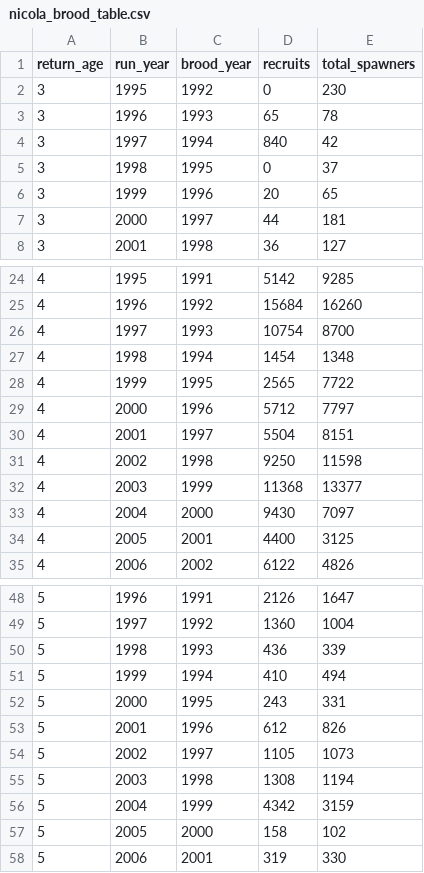
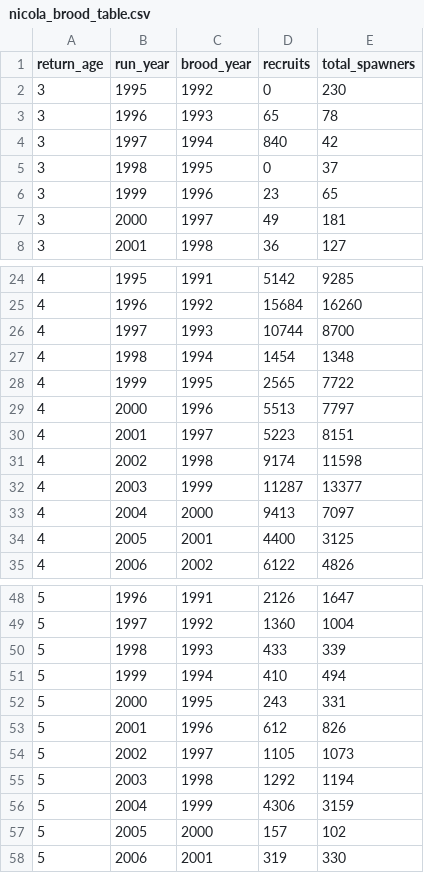
Before and after one commit to lukewarkentin/nicola_chinook, a CSV file: data/nicola_brood_table.csv, drawn as a sheet; only a part is shown, gaps mark what is left out.

```diff
--- a/data/nicola_brood_table.csv
+++ b/data/nicola_brood_table.csv
@@ -5,4 +5,4 @@
 3,1998,1995,0,37
-3,1999,1996,20,65
-3,2000,1997,44,181
+3,1999,1996,23,65
+3,2000,1997,49,181
 3,2001,1998,36,127
@@ -25,10 +25,10 @@
 4,1996,1992,15684,16260
-4,1997,1993,10754,8700
+4,1997,1993,10744,8700
 4,1998,1994,1454,1348
 4,1999,1995,2565,7722
-4,2000,1996,5712,7797
-4,2001,1997,5504,8151
-4,2002,1998,9250,11598
-4,2003,1999,11368,13377
-4,2004,2000,9430,7097
+4,2000,1996,5513,7797
+4,2001,1997,5223,8151
+4,2002,1998,9174,11598
+4,2003,1999,11287,13377
+4,2004,2000,9413,7097
 4,2005,2001,4400,3125
@@ -49,3 +49,3 @@
 5,1997,1992,1360,1004
-5,1998,1993,436,339
+5,1998,1993,433,339
 5,1999,1994,410,494
@@ -54,5 +54,5 @@
 5,2002,1997,1105,1073
-5,2003,1998,1308,1194
-5,2004,1999,4342,3159
-5,2005,2000,158,102
+5,2003,1998,1292,1194
+5,2004,1999,4306,3159
+5,2005,2000,157,102
 5,2006,2001,319,330
```
Also changed, not shown: data/nicola_yearly_flows.csv, 13 other files.
